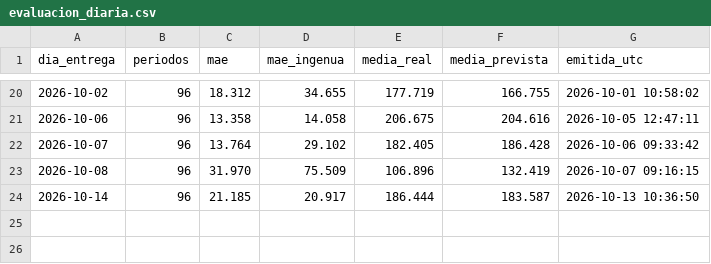
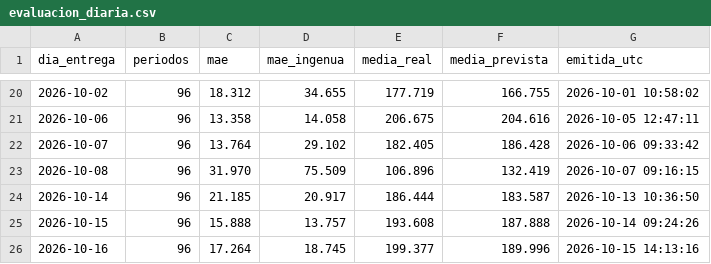
Before and after one commit to jorgescava-maker/prevision-precio-espana, a CSV file: resultados/evaluacion_diaria.csv, drawn as a sheet; only a part is shown, gaps mark what is left out.

Commit message:
Previsión para el 2026-10-16 (emitida 2026-10-15 14:13 UTC)

```diff
--- a/resultados/evaluacion_diaria.csv
+++ b/resultados/evaluacion_diaria.csv
@@ -24 +24,3 @@ dia_entrega,periodos,mae,mae_ingenua,media_real,media_prevista,emitida_utc
 2026-10-14,96,21.185,20.917,186.444,183.587,2026-10-13 10:36:50
+2026-10-15,96,15.888,13.757,193.608,187.888,2026-10-14 09:24:26
+2026-10-16,96,17.264,18.745,199.377,189.996,2026-10-15 14:13:16
```
Also changed, not shown: 7 other files.
